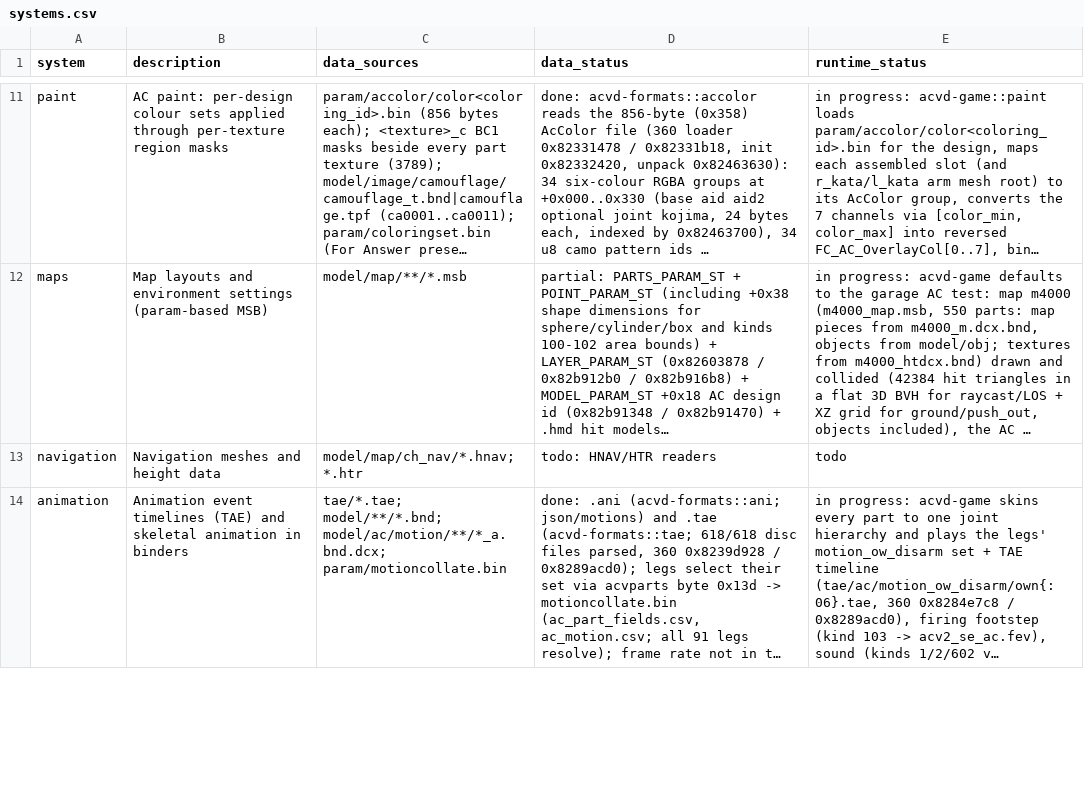
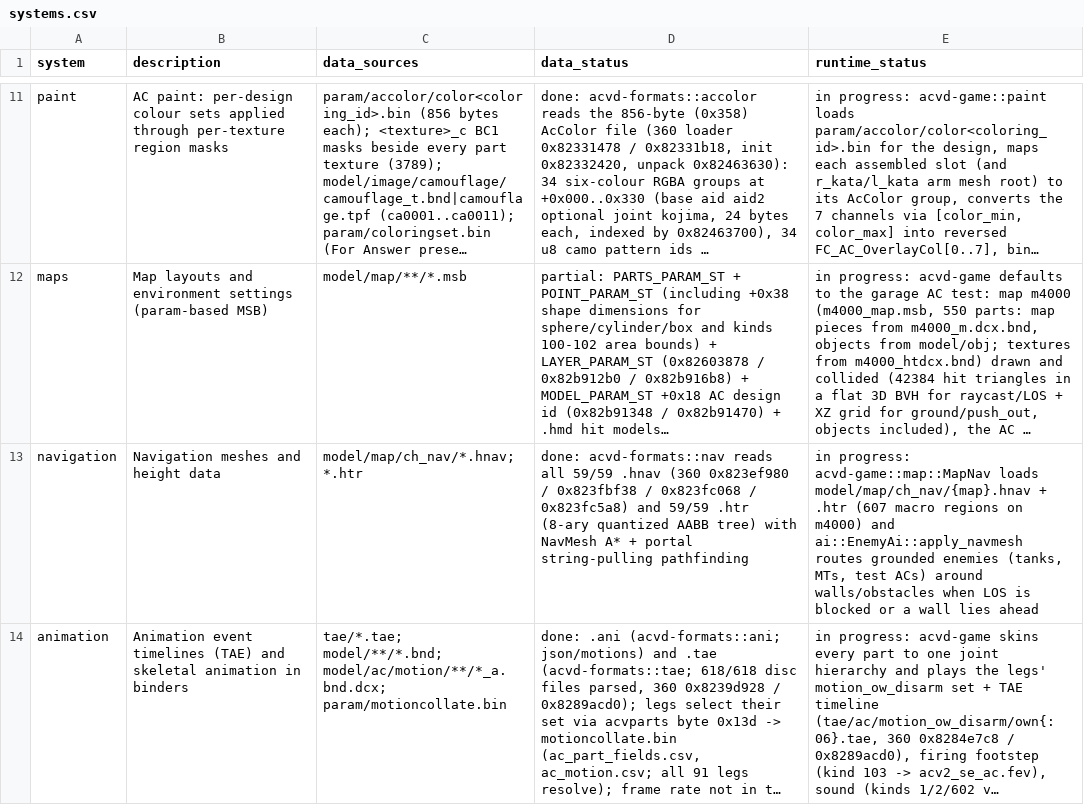
Before and after one commit to ninjagodino/ArmoredCoreRustRewrite, a CSV file: sheets/systems.csv, drawn as a sheet; only a part is shown, gaps mark what is left out; long unchanged cells end in …; the diff covers the shown part only; the diff names each change by its address in the sheet, - before the commit and + after, or states it on an @@ line.

```diff
--- a/sheets/systems.csv
+++ b/sheets/systems.csv
-D13 (data_status): todo: HNAV/HTR readers
+D13 (data_status): done: acvd-formats::nav reads all 59/59 .hnav (360 0x823ef980 / 0x823fbf38 / 0x823fc068 / 0x823fc5a8) and 59/59 .htr (8-ary quantized AABB tree) with NavMesh A* + portal string-pulling pathfinding
-E13 (runtime_status): todo
+E13 (runtime_status): in progress: acvd-game::map::MapNav loads model/map/ch_nav/{map}.hnav + .htr (607 macro regions on m4000) and ai::EnemyAi::apply_navmesh routes grounded enemies (tanks, MTs, test ACs) around walls/obstacles when LOS is blocked or a wall lies ahead
```
Also changed, not shown: 3 edited cells elsewhere in this file, sheets/formats.csv, 8 other files.
